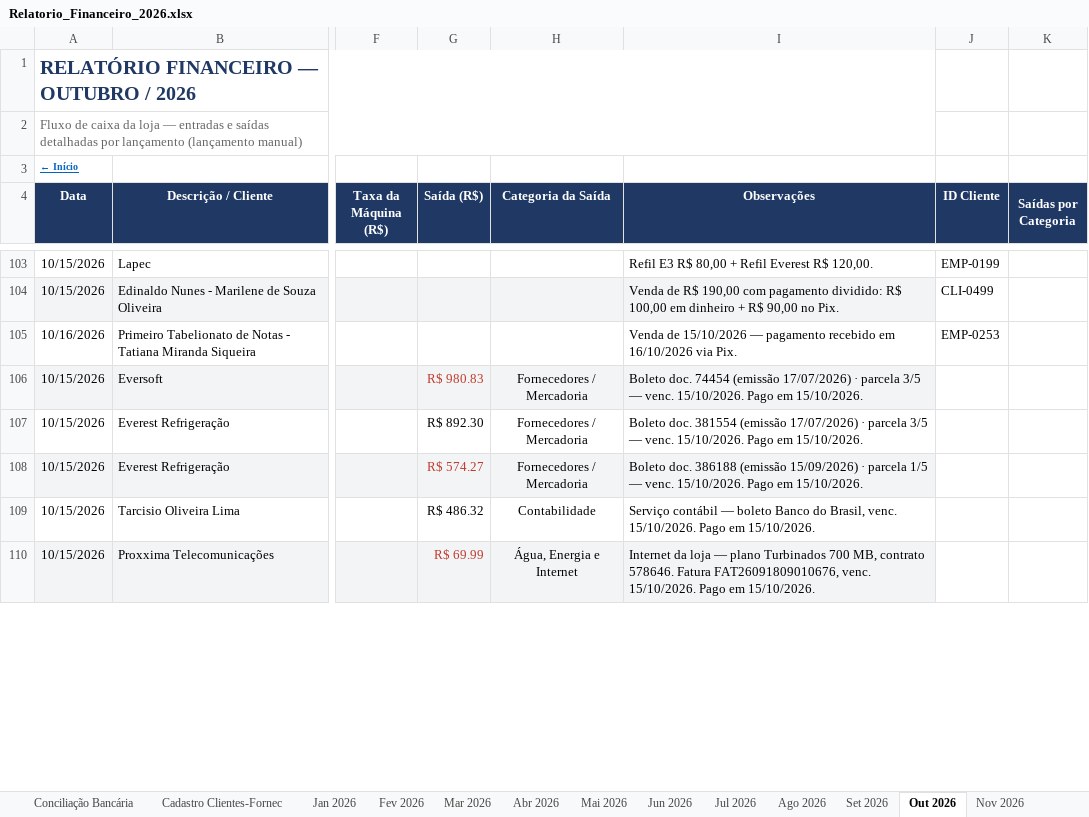
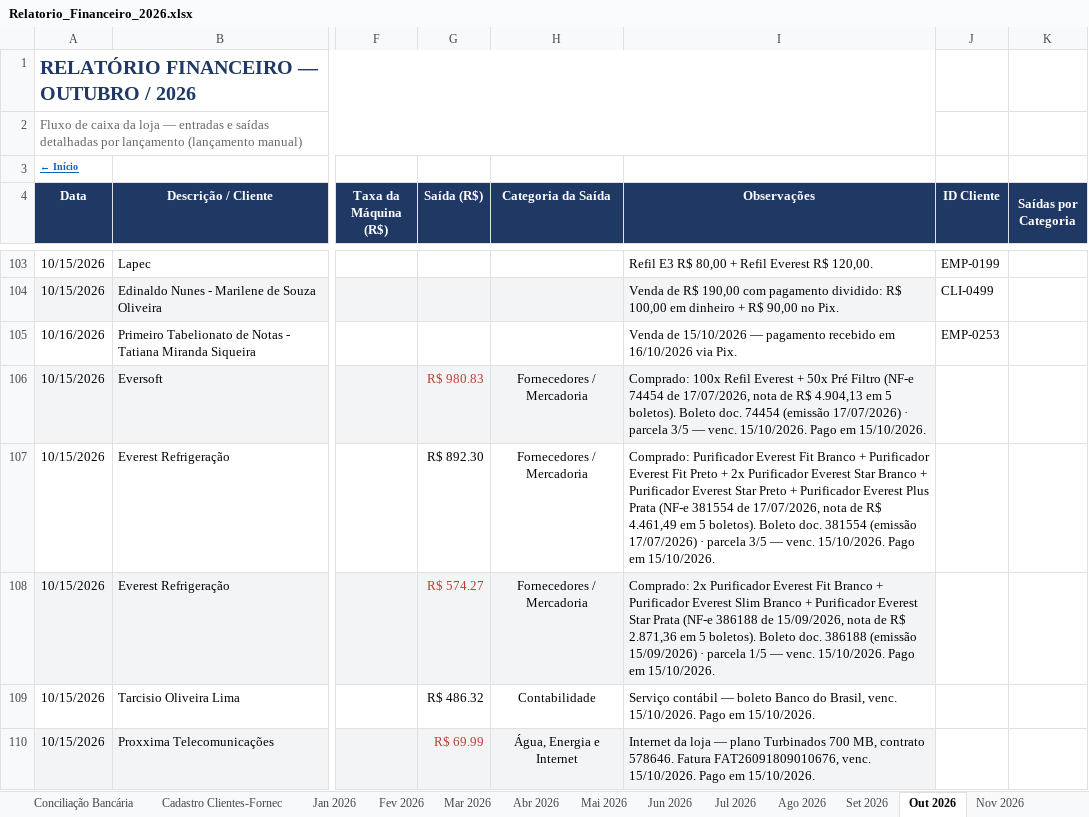
Before and after one commit to backupplanetaagua2025-hub/financeiro, an Excel workbook: Relatorio_Financeiro_2026.xlsx, sheet Out 2026, drawn as a sheet; only a part is shown, gaps mark what is left out; values as stored, in another font and other column widths than the file's, no borders; conditional formats not drawn; the diff covers the shown part only; the diff names each change by its address in the sheet, - before the commit and + after, or states it on an @@ line.

```diff
--- a/Relatorio_Financeiro_2026.xlsx (sheet Out 2026)
+++ b/Relatorio_Financeiro_2026.xlsx (sheet Out 2026)
-I106 (Observações): Boleto doc.…
+I106 (Observações): Comprado: 100x Refil Everest + 50x Pré Filtro (NF-e 74454 de 17/07/2026, nota de R$ 4.904,13 em 5 boletos). Boleto doc.…
-I107 (Observações): Boleto doc.…
+I107 (Observações): Comprado: Purificador Everest Fit Branco + Purificador Everest Fit Preto + 2x Purificador Everest Star Branco + Purificador Everest Star Preto + Purificador Everest Plus Prata (NF-e 381554 de 17/07/2026, nota de R$ 4.461,49 em 5 boletos). Boleto doc.…
-I108 (Observações): Boleto doc.…
+I108 (Observações): Comprado: 2x Purificador Everest Fit Branco + Purificador Everest Slim Branco + Purificador Everest Star Prata (NF-e 386188 de 15/09/2026, nota de R$ 2.871,36 em 5 boletos). Boleto doc.…
```
Also changed, not shown: 8 edited cells elsewhere in this sheet, sheet Contas a Pagar e Receber.
